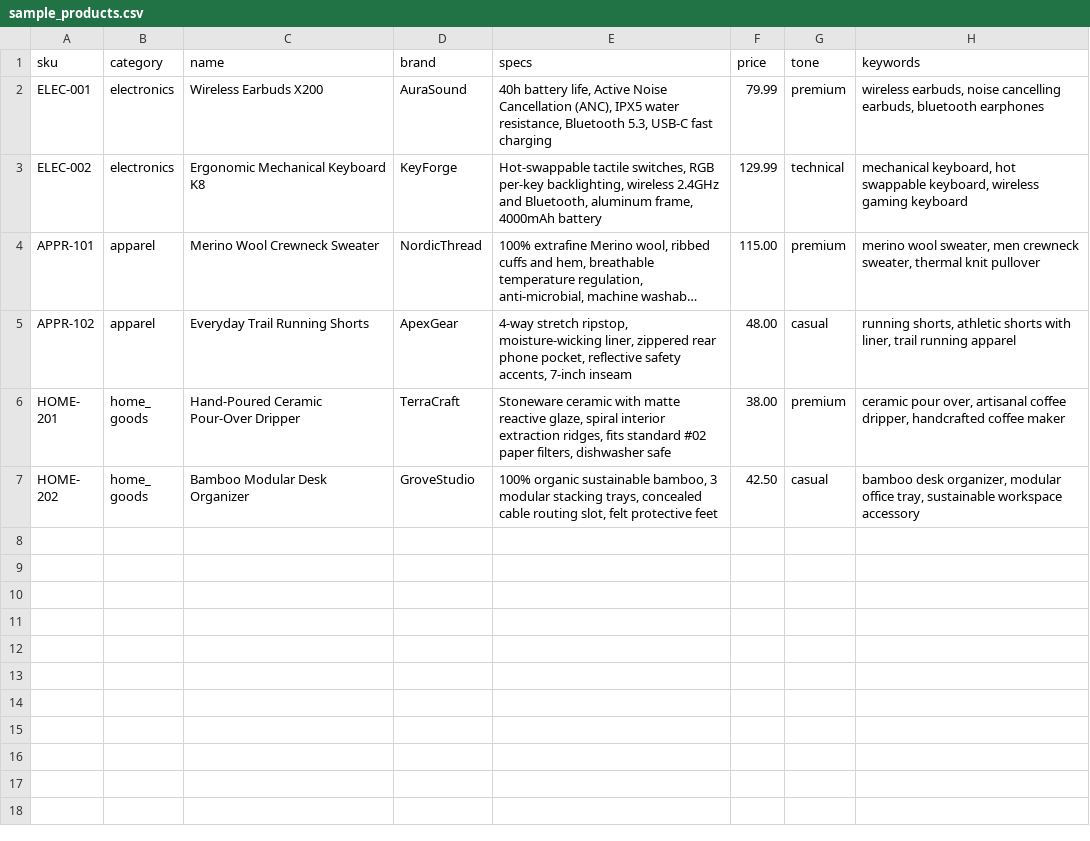
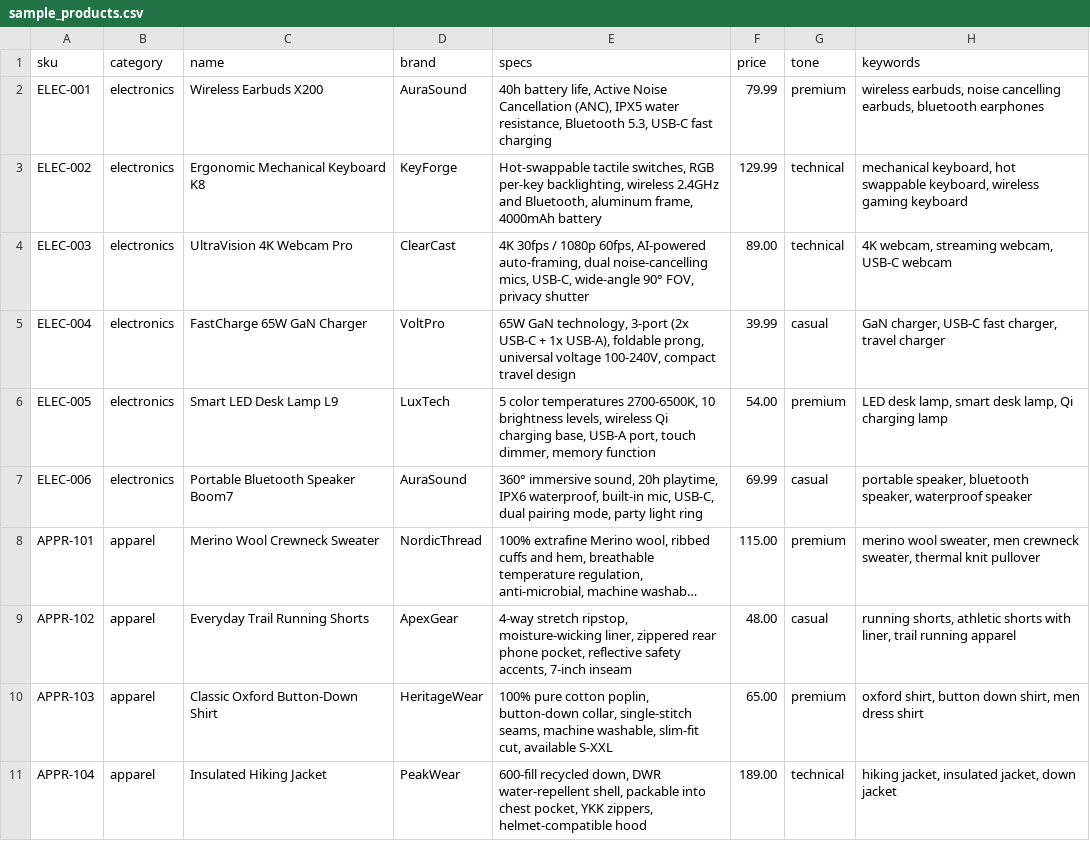
Before and after one commit to Vedant04-tech/ai-powered-ecomm-product-description-generator, a CSV file: data/sample_products.csv, drawn as a sheet; only a part is shown; the shorter side is filled out with more unchanged rows; long unchanged cells end in …; the diff covers the shown part only; the diff names each change by its address in the sheet, - before the commit and + after, or states it on an @@ line.

```diff
--- a/data/sample_products.csv
+++ b/data/sample_products.csv
+row 4: ELEC-003 | electronics | UltraVision 4K Webcam Pro | ClearCast | 4K 30fps / 1080p 60fps, AI-powered auto-framing, dual noise-cancelling mics, USB-C, wide-angle 90° FOV, privacy shutter | 89.00 | technical | 4K webcam, streaming webcam, USB-C webcam
+row 5: ELEC-004 | electronics | FastCharge 65W GaN Charger | VoltPro | 65W GaN technology, 3-port (2x USB-C + 1x USB-A), foldable prong, universal voltage 100-240V, compact travel design | 39.99 | casual | GaN charger, USB-C fast charger, travel charger
+row 6: ELEC-005 | electronics | Smart LED Desk Lamp L9 | LuxTech | 5 color temperatures 2700-6500K, 10 brightness levels, wireless Qi charging base, USB-A port, touch dimmer, memory function | 54.00 | premium | LED desk lamp, smart desk lamp, Qi charging lamp
+row 7: ELEC-006 | electronics | Portable Bluetooth Speaker Boom7 | AuraSound | 360° immersive sound, 20h playtime, IPX6 waterproof, built-in mic, USB-C, dual pairing mode, party light ring | 69.99 | casual | portable speaker, bluetooth speaker, waterproof speaker
+row 10: APPR-103 | apparel | Classic Oxford Button-Down Shirt | HeritageWear | 100% pure cotton poplin, button-down collar, single-stitch seams, machine washable, slim-fit cut, available S-XXL | 65.00 | premium | oxford shirt, button down shirt, men dress shirt
+row 11: APPR-104 | apparel | Insulated Hiking Jacket | PeakWear | 600-fill recycled down, DWR water-repellent shell, packable into chest pocket, YKK zippers, helmet-compatible hood | 189.00 | technical | hiking jacket, insulated jacket, down jacket
```
Also changed, not shown: 6 added rows elsewhere in this file, 12 other files.
